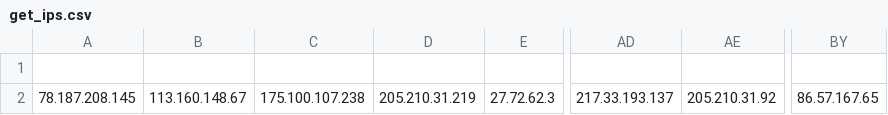
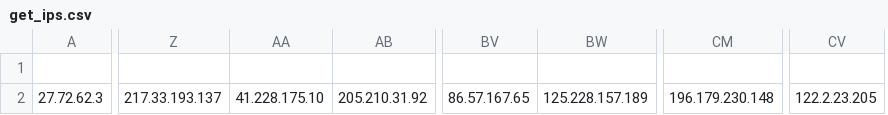
Before and after one commit to VictorCuralea/public-threat-intel-feeds, a CSV file: rawdata/cybercure/get_ips.csv, drawn as a sheet; only a part is shown, gaps mark what is left out; removed rows and columns are numbered as before the commit, all else as after; the diff names each change by its address in the sheet, - before the commit and + after, or states it on an @@ line.

Commit message:
automated data update, cron

```diff
--- a/rawdata/cybercure/get_ips.csv
+++ b/rawdata/cybercure/get_ips.csv
-column A, row 2: 78.187.208.145
-column B, row 2: 113.160.148.67
-column C, row 2: 175.100.107.238
-column D, row 2: 205.210.31.219
+column AA, row 2: 41.228.175.10
+column BW, row 2: 125.228.157.189
+column CM, row 2: 196.179.230.148
+column CV, row 2: 122.2.23.205
```
Also changed, not shown: 23 other files.
